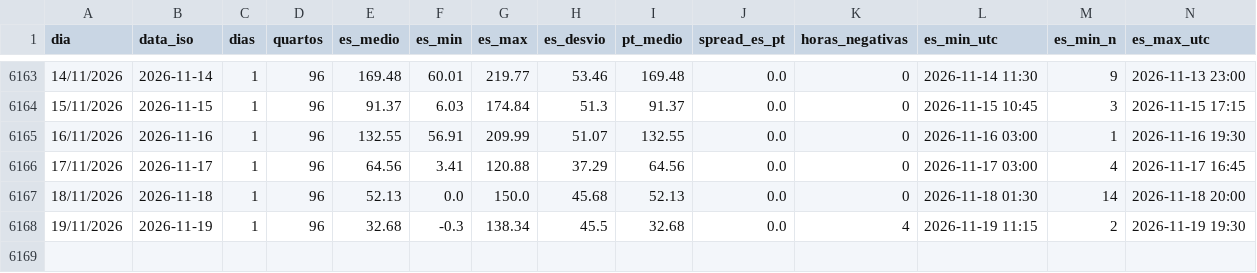
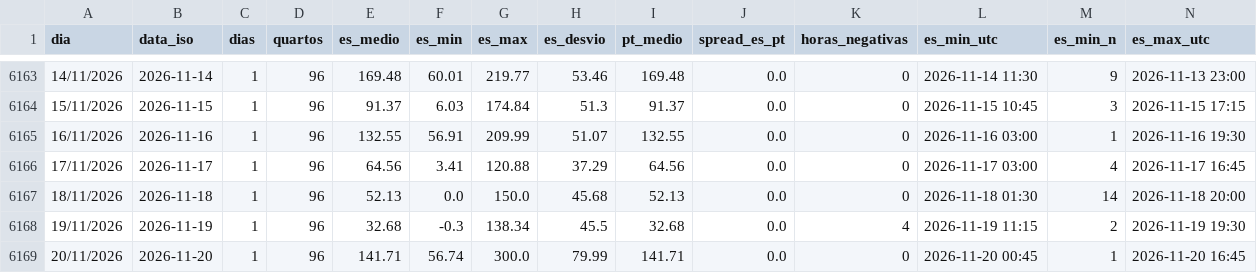
Before and after one commit to tiagofelicia/dados-energia, a CSV file: data/agregados/omie_es_diario.csv, drawn as a sheet; only a part is shown, gaps mark what is left out; rows hold the shown columns only; the diff names each change by its address in the sheet, - before the commit and + after, or states it on an @@ line.

```diff
--- a/data/agregados/omie_es_diario.csv
+++ b/data/agregados/omie_es_diario.csv
+row 6169: 20/11/2026 | 2026-11-20 | 1 | 96 | 141.71 | 56.74 | 300.0 | 79.99 | 141.71 | 0.0 | 0 | 2026-11-20 00:45 | 1 | 2026-11-20 16:45
```
Also changed, not shown: data/agregados/producao_anual.csv, data/agregados/producao_diario.csv, 23 other files.
